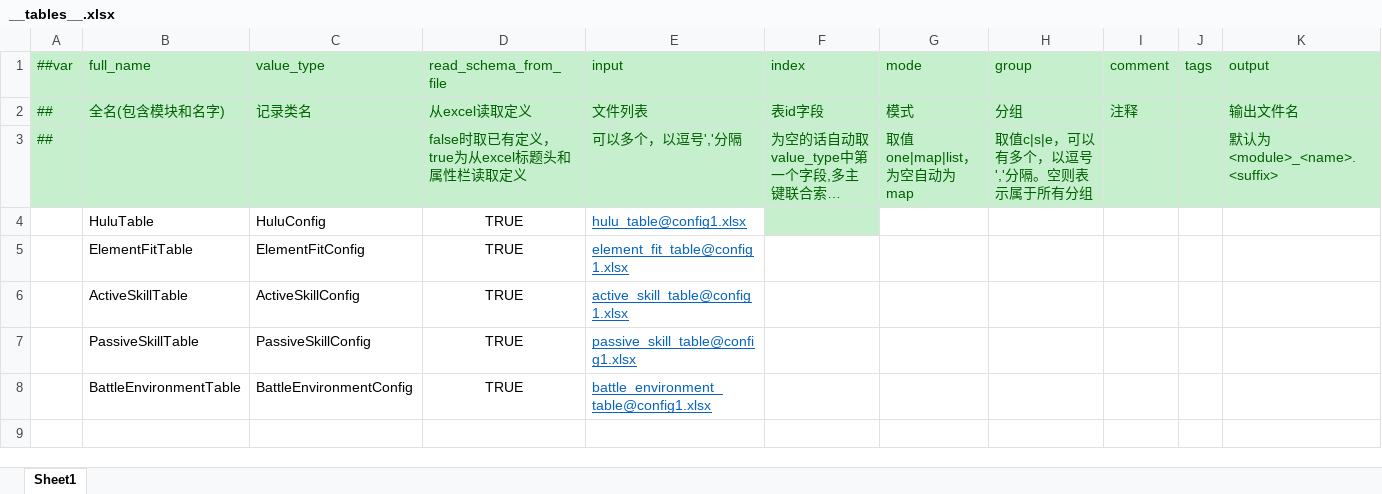
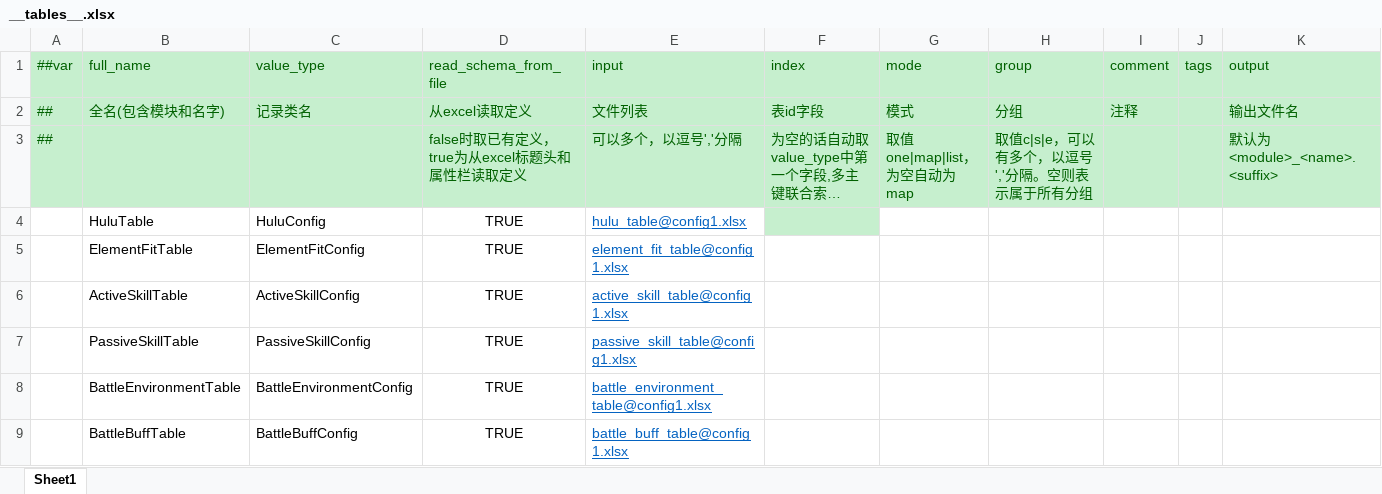
Before and after one commit to Unity-Devlop/BooomJam2024, an Excel workbook: Excels/Datas/__tables__.xlsx, sheet Sheet1, drawn as a sheet; long unchanged cells end in …; values as stored, in another font and other column widths than the file's, no borders; the diff names each change by its address in the sheet, - before the commit and + after, or states it on an @@ line.

```diff
--- a/Excels/Datas/__tables__.xlsx (sheet Sheet1)
+++ b/Excels/Datas/__tables__.xlsx (sheet Sheet1)
+row 9:  | BattleBuffTable | BattleBuffConfig | TRUE | battle_buff_table@config1.xlsx
```
Also changed, not shown: Excels/Datas/__enums__.xlsx, Excels/Datas/config1.xlsx, 19 other files.
